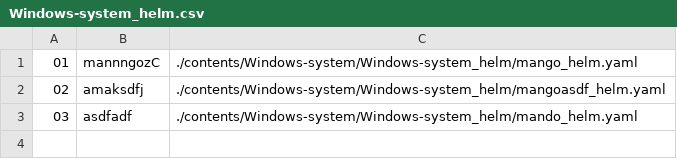
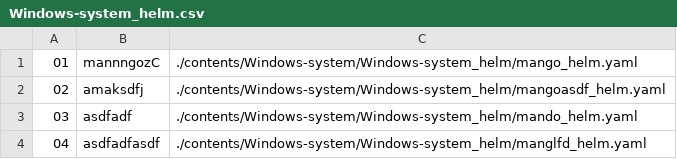
Before and after one commit to NexClipper/exporterhub.io, a CSV file: contents/Windows-system/Windows-system_helm/Windows-system_helm.csv, drawn as a sheet; the diff names each change by its address in the sheet, - before the commit and + after, or states it on an @@ line.

Commit message:
wip

```diff
--- a/contents/Windows-system/Windows-system_helm/Windows-system_helm.csv
+++ b/contents/Windows-system/Windows-system_helm/Windows-system_helm.csv
+row 4: 04 | asdfadfasdf | ./contents/Windows-system/Windows-system_helm/manglfd_helm.yaml
```
